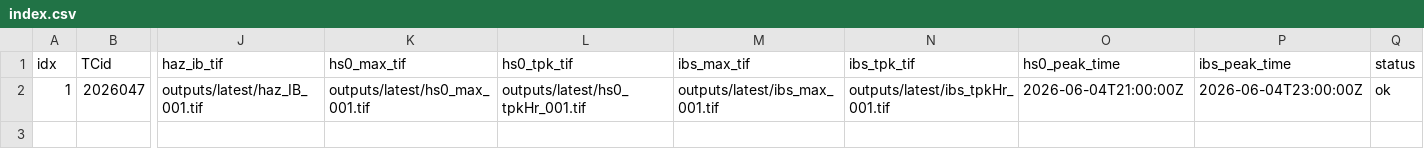
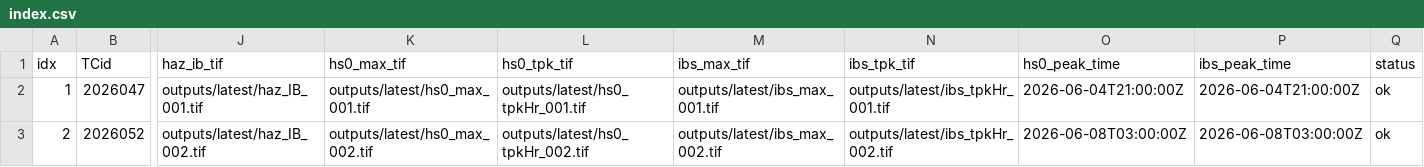
Before and after one commit to JulianOG/cyclone_ocean_waves, a CSV file: outputs/latest/index.csv, drawn as a sheet; only a part is shown, gaps mark what is left out; rows hold the shown columns only; the diff names each change by its address in the sheet, - before the commit and + after, or states it on an @@ line.

```diff
--- a/outputs/latest/index.csv
+++ b/outputs/latest/index.csv
-P2 (ibs_peak_time): 2026-06-04T23:00:00Z
+P2 (ibs_peak_time): 2026-06-04T21:00:00Z
+row 3: 2 | 2026052 | outputs/latest/haz_IB_002.tif | outputs/latest/hs0_max_002.tif | outputs/latest/hs0_tpkHr_002.tif | outputs/latest/ibs_max_002.tif | outputs/latest/ibs_tpkHr_002.tif | 2026-06-08T03:00:00Z | 2026-06-08T03:00:00Z | ok
```
Also changed, not shown: 12 other files.
